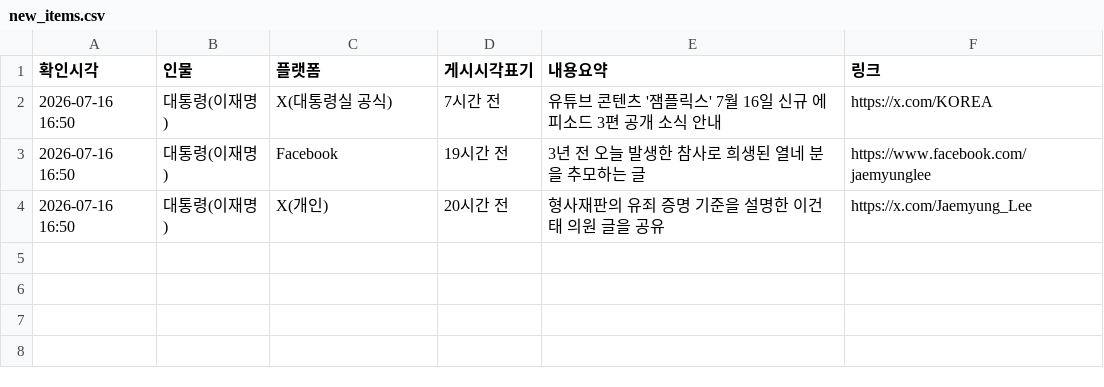
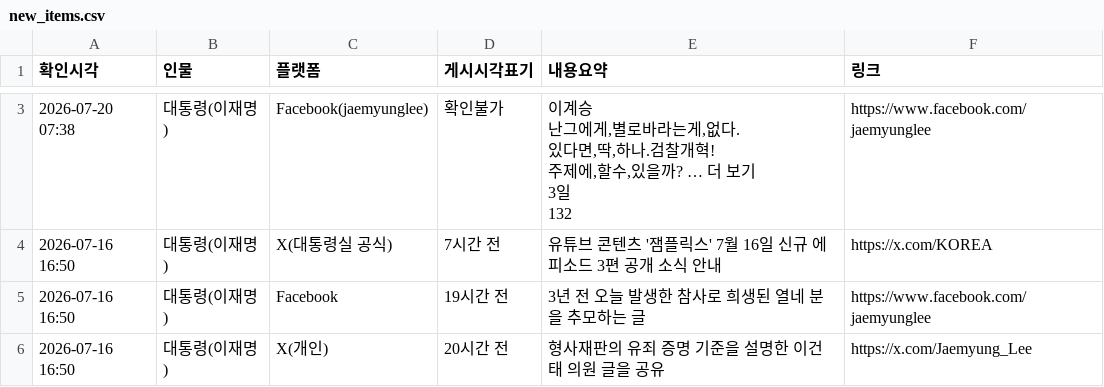
Before and after one commit to jihihi8214/sns_monitoring, a CSV file: data/new_items.csv, drawn as a sheet; only a part is shown, gaps mark what is left out; the diff covers the shown part only.

```diff
--- a/data/new_items.csv
+++ b/data/new_items.csv
@@ -2 +22,7 @@
+2026-07-20 07:38,대통령(이재명),Facebook(jaemyunglee),확인불가,"이계승
+난그에게,별로바라는게,없다.
+있다면,딱,하나.검찰개혁!
+주제에,할수,있을까? … 더 보기
+3일
+132",https://www.facebook.com/jaemyunglee
 2026-07-16 16:50,대통령(이재명),X(대통령실 공식),7시간 전,"유튜브 콘텐츠 '잼플릭스' 7월 16일 신규 에피소드 3편 공개 소식 안내",https://x.com/KOREA
```
Also changed, not shown: 1 added row elsewhere in this file, 2 other files.
